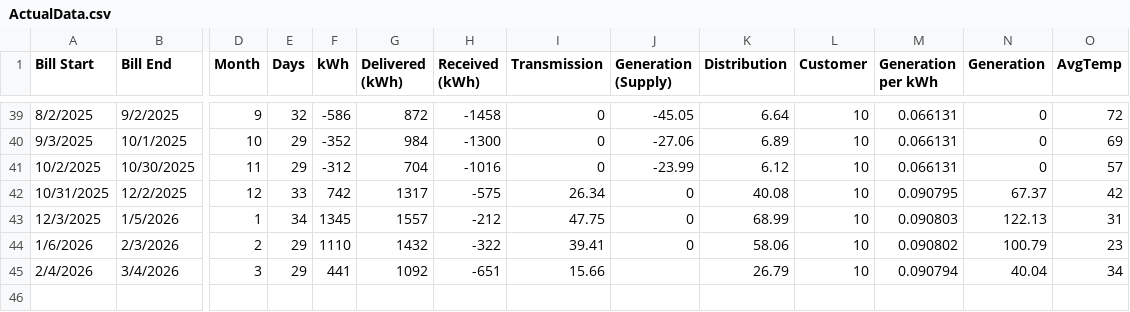
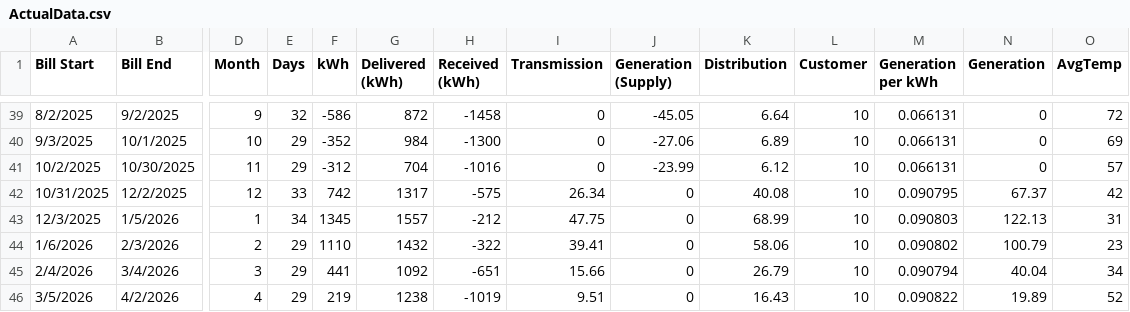
Before and after one commit to bertcarnell/solar, a CSV file: ActualData.csv, drawn as a sheet; only a part is shown, gaps mark what is left out; rows hold the shown columns only; the diff names each change by its address in the sheet, - before the commit and + after, or states it on an @@ line.

Commit message:
april bill update

```diff
--- a/ActualData.csv
+++ b/ActualData.csv
-J45 (Generation (Supply)): (empty)
+J45 (Generation (Supply)): 0
+row 46: 3/5/2026 | 4/2/2026 | 4 | 29 | 219 | 1238 | -1019 | 9.51 | 0 | 16.43 | 10 | 0.090822 | 19.89 | 52
```
Also changed, not shown: 1 other file.
